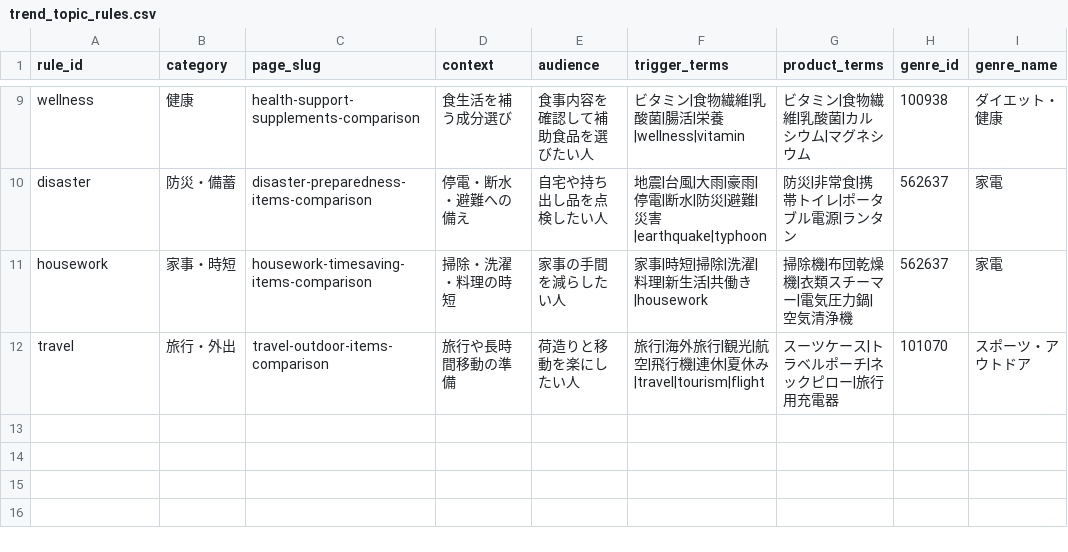
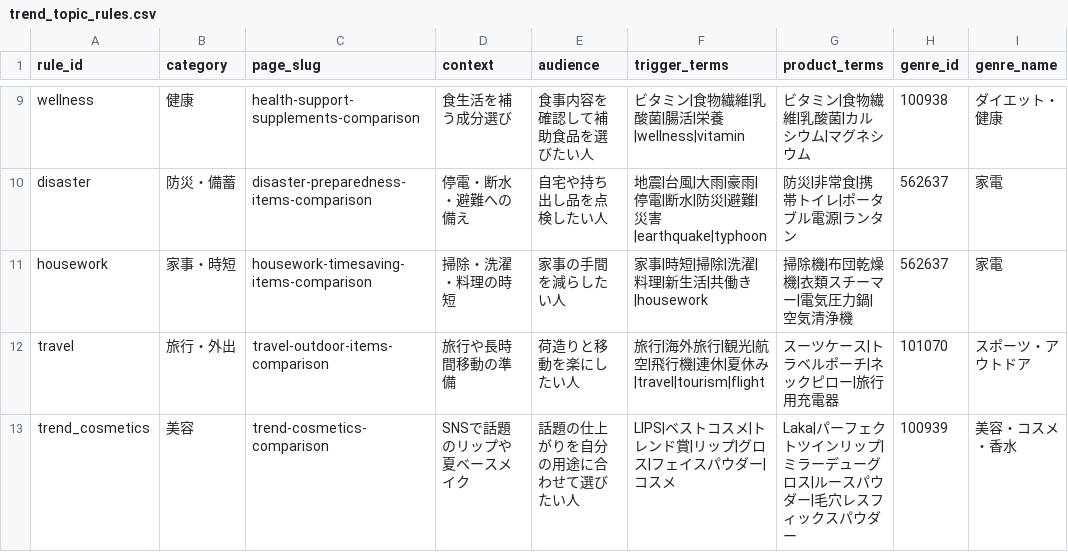
Before and after one commit to kouki176802/kuramemo-site, a CSV file: data/trend_topic_rules.csv, drawn as a sheet; only a part is shown, gaps mark what is left out.

```diff
--- a/data/trend_topic_rules.csv
+++ b/data/trend_topic_rules.csv
@@ -12 +12,2 @@ housework,家事・時短,housework-timesaving-items-comparison,掃除・洗濯
 travel,旅行・外出,travel-outdoor-items-comparison,旅行や長時間移動の準備,荷造りと移動を楽にしたい人,旅行|海外旅行|観光|航空|飛行機|連休|夏休み|travel|tourism|flight,スーツケース|トラベルポーチ|ネックピロー|旅行用充電器,101070,スポーツ・アウトドア
+trend_cosmetics,美容,trend-cosmetics-comparison,SNSで話題のリップや夏ベースメイク,話題の仕上がりを自分の用途に合わせて選びたい人,LIPS|ベストコスメ|トレンド賞|リップ|グロス|フェイスパウダー|コスメ,Laka|パーフェクトツインリップ|ミラーデューグロス|ルースパウダー|毛穴レスフィックスパウダー,100939,美容・コスメ・香水
```
Also changed, not shown: data/comparison_product_map.csv, data/offer_assets.csv, 15 other files.
